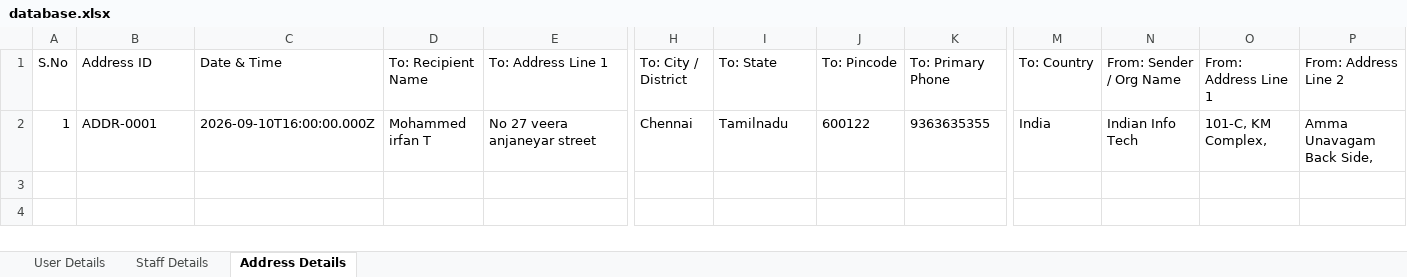
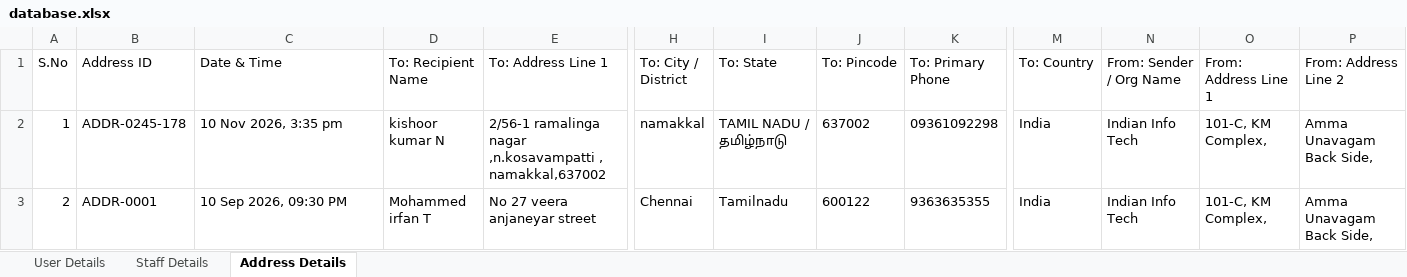
Before and after one commit to iitdetails-afk/iitdetails, an Excel workbook: data/database.xlsx, sheet Address Details, drawn as a sheet; only a part is shown, gaps mark what is left out; values as stored, in another font and other column widths than the file's, no borders; addresses are those after the commit; rows hold the shown columns only; the diff names each change by its address in the sheet, - before the commit and + after, or states it on an @@ line.

```diff
--- a/data/database.xlsx (sheet Address Details)
+++ b/data/database.xlsx (sheet Address Details)
+row 2: 1 | ADDR-0245-178 | 10 Nov 2026, 3:35 pm | kishoor kumar N | 2/56-1 ramalinga nagar ,n.kosavampatti , namakkal,637002 | namakkal | TAMIL NADU / தமிழ்நாடு | 637002 | 09361092298 | India | Indian Info Tech | 101-C, KM Complex, | Amma Unavagam Back Side,
-A3 (S.No): 1
+A3 (S.No): 2
-C3 (Date & Time): 2026-09-10T16:00:00.000Z
+C3 (Date & Time): 10 Sep 2026, 09:30 PM
```
Also changed, not shown: database.xlsx, 4 other files.
